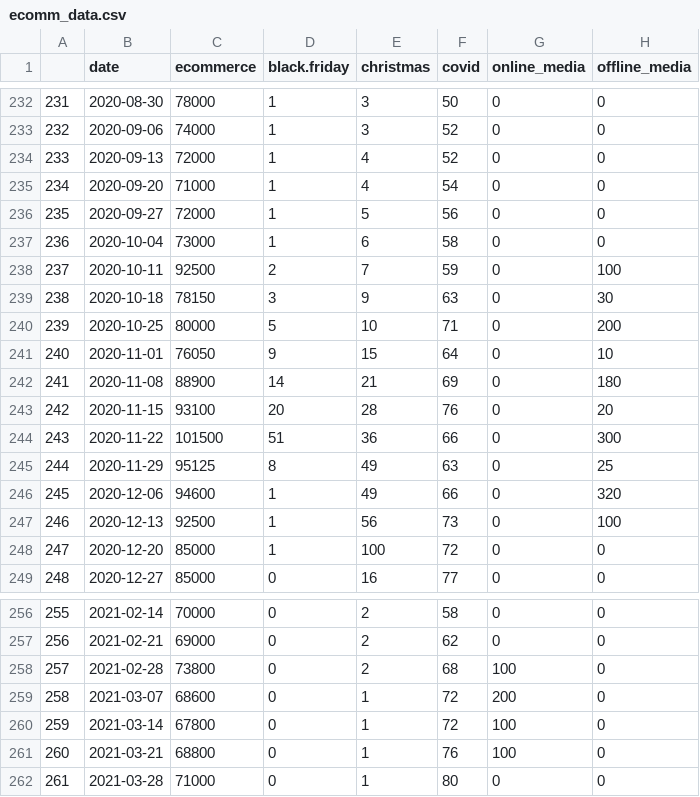
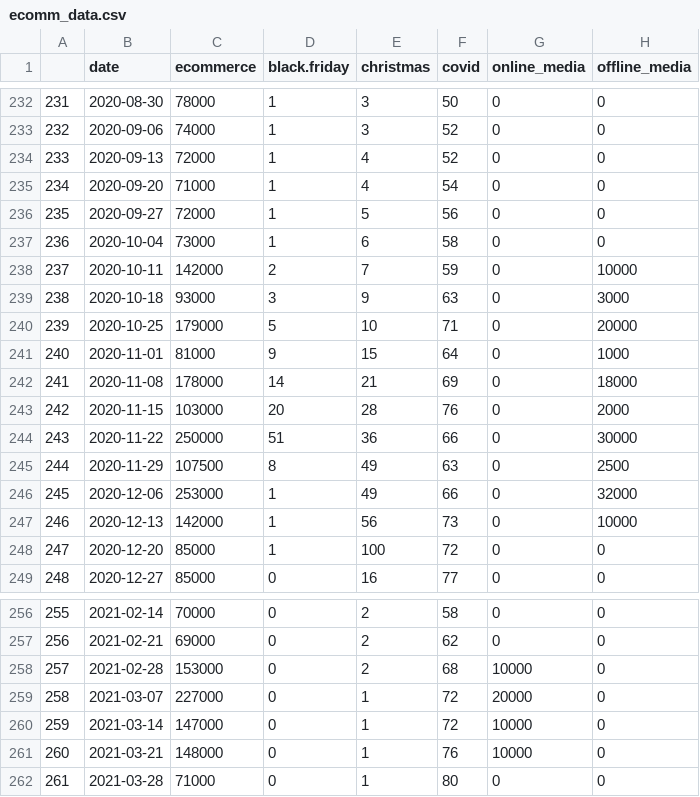
Before and after one commit to paladinic/data, a CSV file: ecomm_data.csv, drawn as a sheet; only a part is shown, gaps mark what is left out.

Commit message:
editing ecomm data

```diff
--- a/ecomm_data.csv
+++ b/ecomm_data.csv
@@ -237,12 +237,12 @@
 "236","2020-10-04",73000,1,6,58,0,0
-"237","2020-10-11",92500,2,7,59,0,100
-"238","2020-10-18",78150,3,9,63,0,30
-"239","2020-10-25",80000,5,10,71,0,200
-"240","2020-11-01",76050,9,15,64,0,10
-"241","2020-11-08",88900,14,21,69,0,180
-"242","2020-11-15",93100,20,28,76,0,20
-"243","2020-11-22",101500,51,36,66,0,300
-"244","2020-11-29",95125,8,49,63,0,25
-"245","2020-12-06",94600,1,49,66,0,320
-"246","2020-12-13",92500,1,56,73,0,100
+"237","2020-10-11",142000,2,7,59,0,10000
+"238","2020-10-18",93000,3,9,63,0,3000
+"239","2020-10-25",179000,5,10,71,0,20000
+"240","2020-11-01",81000,9,15,64,0,1000
+"241","2020-11-08",178000,14,21,69,0,18000
+"242","2020-11-15",103000,20,28,76,0,2000
+"243","2020-11-22",250000,51,36,66,0,30000
+"244","2020-11-29",107500,8,49,63,0,2500
+"245","2020-12-06",253000,1,49,66,0,32000
+"246","2020-12-13",142000,1,56,73,0,10000
 "247","2020-12-20",85000,1,100,72,0,0
@@ -257,6 +257,6 @@
 "256","2021-02-21",69000,0,2,62,0,0
-"257","2021-02-28",73800,0,2,68,100,0
-"258","2021-03-07",68600,0,1,72,200,0
-"259","2021-03-14",67800,0,1,72,100,0
-"260","2021-03-21",68800,0,1,76,100,0
+"257","2021-02-28",153000,0,2,68,10000,0
+"258","2021-03-07",227000,0,1,72,20000,0
+"259","2021-03-14",147000,0,1,72,10000,0
+"260","2021-03-21",148000,0,1,76,10000,0
 "261","2021-03-28",71000,0,1,80,0,0
```
